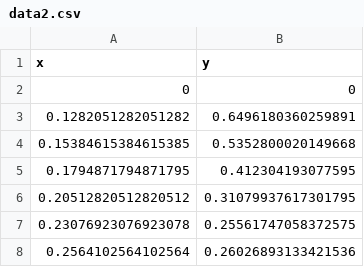
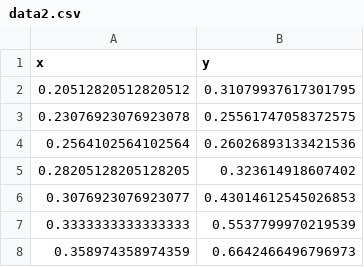
Before and after one commit to Stainless-Nata/D3-Builder, a CSV file: data/data2.csv, drawn as a sheet; only a part is shown; the shorter side is filled out with more unchanged rows.

```diff
--- a/data/data2.csv
+++ b/data/data2.csv
@@ -1,6 +1,2 @@
 x,y
-0,0
-0.1282051282051282,0.6496180360259891
-0.15384615384615385,0.5352800020149668
-0.1794871794871795,0.412304193077595
 0.20512820512820512,0.31079937617301795
```
Also changed, not shown: 5 other files.
